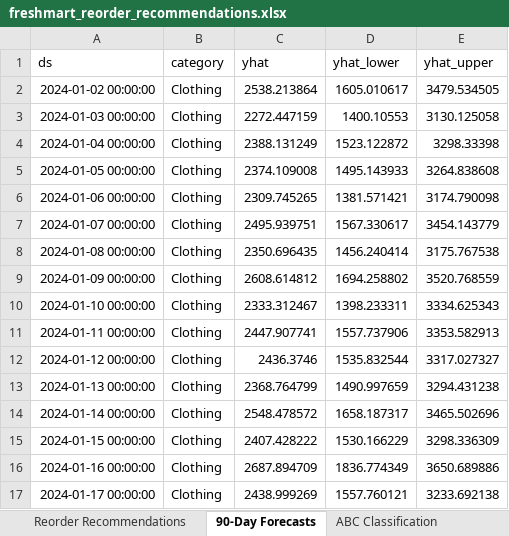
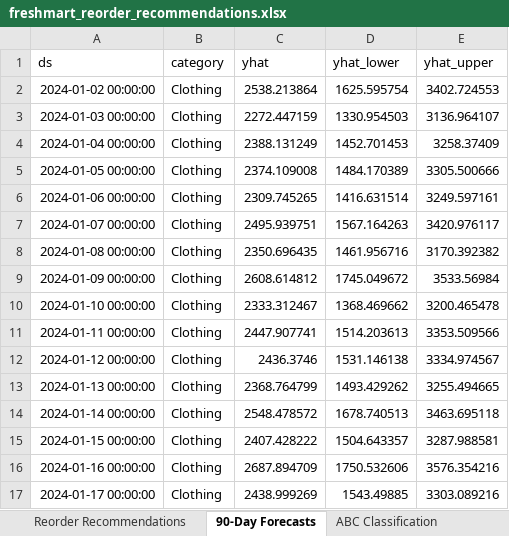
Before and after one commit to nandini2217/freshmart-inventory-optimisation, an Excel workbook: data/output/freshmart_reorder_recommendations.xlsx, sheet 90-Day Forecasts, drawn as a sheet; only a part is shown; values as stored, in another font and other column widths than the file's, no borders; the diff covers the shown part only; the diff names each change by its address in the sheet, - before the commit and + after, or states it on an @@ line.

Commit message:
Add reorder engine - product level analysis, priority action list, financial impact, master Excel report

```diff
--- a/data/output/freshmart_reorder_recommendations.xlsx (sheet 90-Day Forecasts)
+++ b/data/output/freshmart_reorder_recommendations.xlsx (sheet 90-Day Forecasts)
-D2 (yhat_lower): 1605.010617
+D2 (yhat_lower): 1625.595754
-E2 (yhat_upper): 3479.534505
+E2 (yhat_upper): 3402.724553
-D3 (yhat_lower): 1400.10553
+D3 (yhat_lower): 1330.954503
-E3 (yhat_upper): 3130.125058
+E3 (yhat_upper): 3136.964107
-D4 (yhat_lower): 1523.122872
+D4 (yhat_lower): 1452.701453
-E4 (yhat_upper): 3298.33398
+E4 (yhat_upper): 3258.37409
-D5 (yhat_lower): 1495.143933
+D5 (yhat_lower): 1484.170389
-E5 (yhat_upper): 3264.838608
+E5 (yhat_upper): 3305.500666
-D6 (yhat_lower): 1381.571421
+D6 (yhat_lower): 1416.631514
-E6 (yhat_upper): 3174.790098
+E6 (yhat_upper): 3249.597161
-D7 (yhat_lower): 1567.330617
+D7 (yhat_lower): 1567.164263
-E7 (yhat_upper): 3454.143779
+E7 (yhat_upper): 3420.976117
-D8 (yhat_lower): 1456.240414
+D8 (yhat_lower): 1461.956716
-E8 (yhat_upper): 3175.767538
+E8 (yhat_upper): 3170.392382
-D9 (yhat_lower): 1694.258802
+D9 (yhat_lower): 1745.049672
-E9 (yhat_upper): 3520.768559
+E9 (yhat_upper): 3533.56984
-D10 (yhat_lower): 1398.233311
+D10 (yhat_lower): 1368.469662
-E10 (yhat_upper): 3334.625343
+E10 (yhat_upper): 3200.465478
-D11 (yhat_lower): 1557.737906
+D11 (yhat_lower): 1514.203613
-E11 (yhat_upper): 3353.582913
+E11 (yhat_upper): 3353.509566
-D12 (yhat_lower): 1535.832544
+D12 (yhat_lower): 1531.146138
-E12 (yhat_upper): 3317.027327
+E12 (yhat_upper): 3334.974567
-D13 (yhat_lower): 1490.997659
+D13 (yhat_lower): 1493.429262
-E13 (yhat_upper): 3294.431238
+E13 (yhat_upper): 3255.494665
-D14 (yhat_lower): 1658.187317
+D14 (yhat_lower): 1678.740513
-E14 (yhat_upper): 3465.502696
+E14 (yhat_upper): 3463.695118
-D15 (yhat_lower): 1530.166229
+D15 (yhat_lower): 1504.643357
-E15 (yhat_upper): 3298.336309
+E15 (yhat_upper): 3287.988581
-D16 (yhat_lower): 1836.774349
+D16 (yhat_lower): 1750.532606
-E16 (yhat_upper): 3650.689886
+E16 (yhat_upper): 3576.354216
-D17 (yhat_lower): 1557.760121
+D17 (yhat_lower): 1543.49885
-E17 (yhat_upper): 3233.692138
+E17 (yhat_upper): 3303.089216
```
Also changed, not shown: 868 edited cells elsewhere in this sheet, 6 other files.
